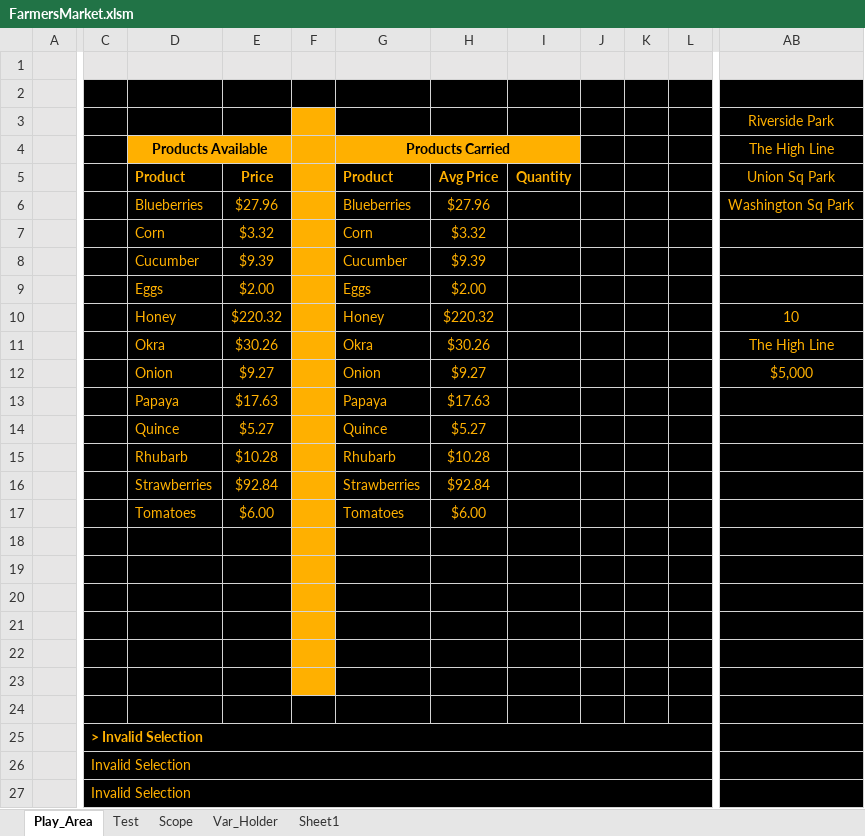
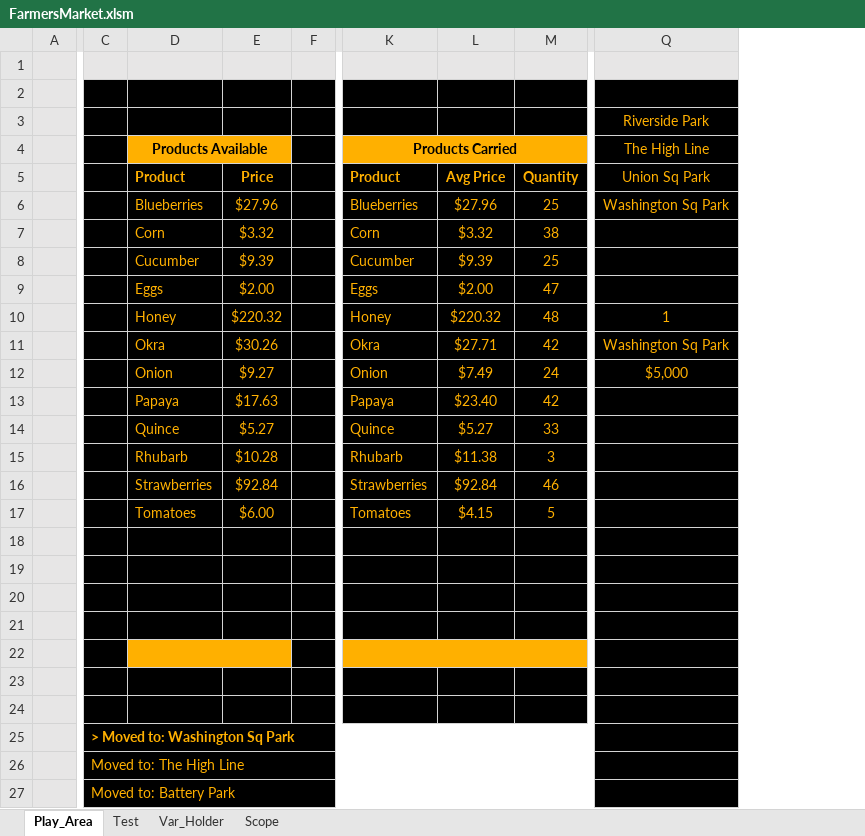
Before and after one commit to falcon9857/FarmersMarket, an Excel workbook: FarmersMarket.xlsm, sheet Play_Area, drawn as a sheet; only a part is shown, gaps mark what is left out; values as stored, in another font and other column widths than the file's, no borders; charts and pictures not drawn; removed rows and columns are numbered as before the commit, all else as after; the diff covers the shown part only; the diff names each change by its address in the sheet, - before the commit and + after, or states it on an @@ line.

```diff
--- a/FarmersMarket.xlsm (sheet Play_Area)
+++ b/FarmersMarket.xlsm (sheet Play_Area)
-sheet tab: Sheet1
@@ sheet tab order changed: Play_Area | Test | Var_Holder | Scope @@
-column C, rows 25-27: > Invalid Selection | Invalid Selection | Invalid Selection
+column C, rows 25-27: > Moved to: Washington Sq Park | Moved to: The High Line | Moved to: Battery Park
-column I, row 5: Quantity
-column J, empty
-column K, empty
-column L, empty
+column M, rows 5-17: Quantity | 25 | 38 | 25 | 47 | 48 | 42 | 24 | 42 | 33 | 3 | 46 | 5
-F3:F23 fill: #FFB000
+F3:F23 fill: #000000
-Q10 (The High Line): 10
+Q10 (The High Line): 1
-L11: $30.26
+L11: $27.71
-Q11 (The High Line): The High Line
+Q11 (The High Line): Washington Sq Park
-L12: $9.27
+L12: $7.49
-L13: $17.63
+L13: $23.40
-L15: $10.28
+L15: $11.38
-L17: $6.00
+L17: $4.15
-D22:E22 fill: #000000
+D22:E22 fill: #FFB000
+D22:E22 merged
-K22:L22 fill: #000000
+K22:L22 fill: #FFB000
+K22:M22 merged
```
Also changed, not shown: 4 added columns and 12 removed columns elsewhere in this sheet, sheet Scope, sheet Var_Holder, sheet Test, formulas that keep their value, charts or pictures.
